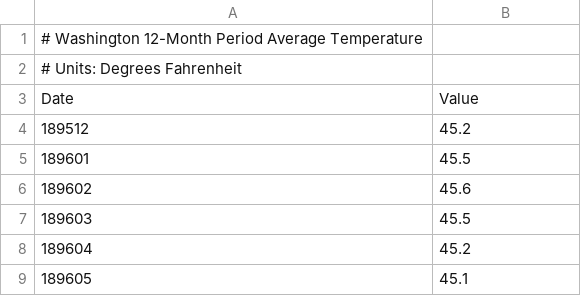
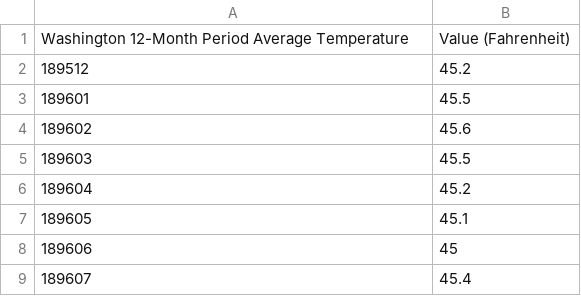
Before and after one commit to SonomaMiller/group9-info474-project, a CSV file: data/washington_temperature.csv, drawn as a sheet; only a part is shown; the shorter side is filled out with more unchanged rows; removed rows and columns are numbered as before the commit, all else as after; the diff names each change by its address in the sheet, - before the commit and + after, or states it on an @@ line.

Commit message:
add heatmap and cleaned data

```diff
--- a/data/washington_temperature.csv
+++ b/data/washington_temperature.csv
-row 1: # Washington 12-Month Period Average Temperature
-row 2: # Units: Degrees Fahrenheit
-row 3: Date | Value
+row 1: Washington 12-Month Period Average Temperature | Value (Fahrenheit)
```
Also changed, not shown: data/washington_temperature_clean.csv, 7 other files.
